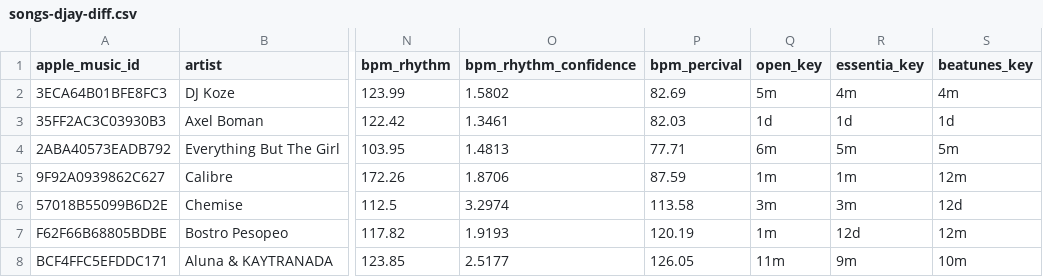
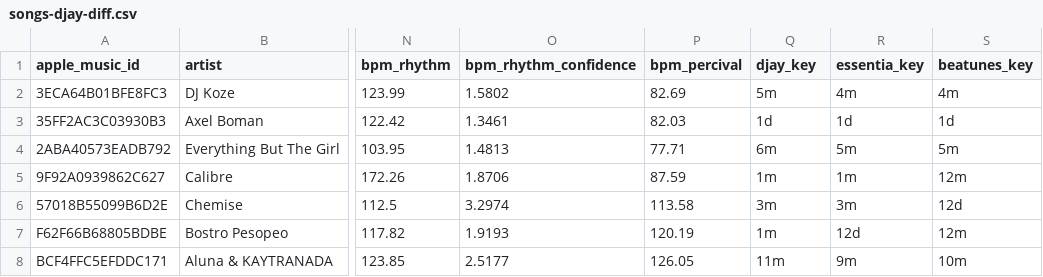
Before and after one commit to ArloL/music-stuff, a CSV file: data/songs-djay-diff.csv, drawn as a sheet; only a part is shown, gaps mark what is left out; the diff names each change by its address in the sheet, - before the commit and + after, or states it on an @@ line.

```diff
--- a/data/songs-djay-diff.csv
+++ b/data/songs-djay-diff.csv
-Q1: open_key
+Q1: djay_key
```
Also changed, not shown: 3 other files.
